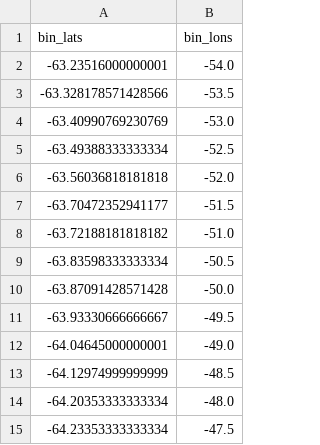
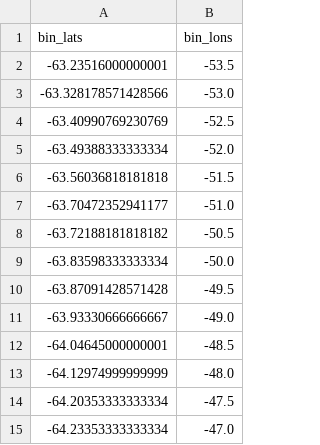
Before and after one commit to opinner/Pinner_et_al_2024, a CSV file: derived_data/bin_coordinates.csv, drawn as a sheet.

```diff
--- a/derived_data/bin_coordinates.csv
+++ b/derived_data/bin_coordinates.csv
@@ -1,15 +1,15 @@
 bin_lats,bin_lons
--63.23516000000001,-54.0
--63.328178571428566,-53.5
--63.40990769230769,-53.0
--63.49388333333334,-52.5
--63.56036818181818,-52.0
--63.70472352941177,-51.5
--63.72188181818182,-51.0
--63.83598333333334,-50.5
--63.87091428571428,-50.0
--63.93330666666667,-49.5
--64.04645000000001,-49.0
--64.12974999999999,-48.5
--64.20353333333334,-48.0
--64.23353333333334,-47.5
+-63.23516000000001,-53.5
+-63.328178571428566,-53.0
+-63.40990769230769,-52.5
+-63.49388333333334,-52.0
+-63.56036818181818,-51.5
+-63.70472352941177,-51.0
+-63.72188181818182,-50.5
+-63.83598333333334,-50.0
+-63.87091428571428,-49.5
+-63.93330666666667,-49.0
+-64.04645000000001,-48.5
+-64.12974999999999,-48.0
+-64.20353333333334,-47.5
+-64.23353333333334,-47.0
```
Also changed, not shown: derived_data/binned_finestructure_dissipation.csv, derived_data/binned_neutral_density.csv, 17 other files.
